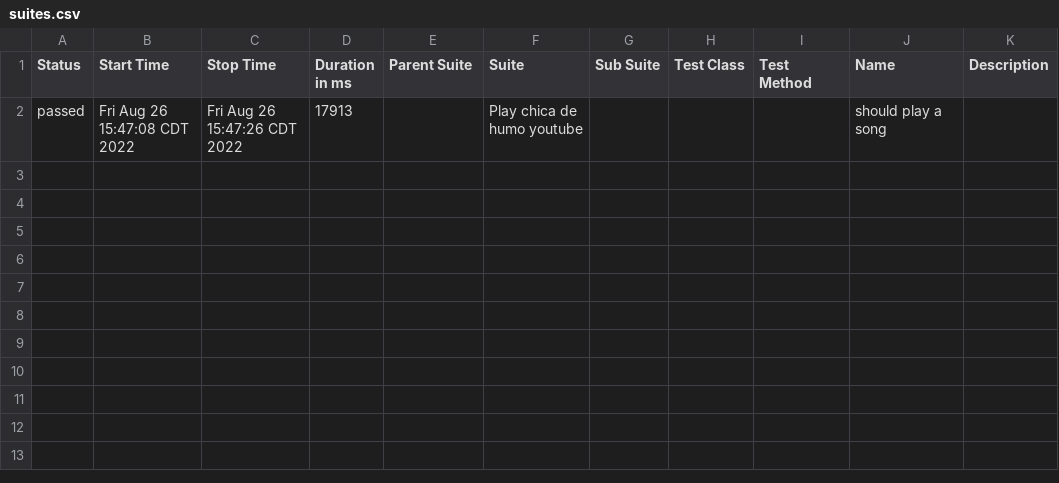
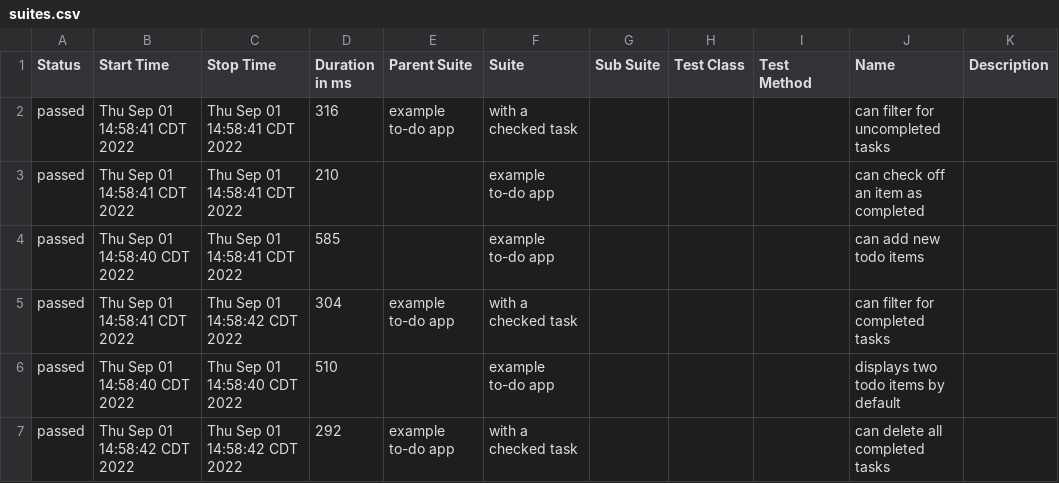
Before and after one commit to VictorHugoTest/TestReport, a CSV file: data/suites.csv, drawn as a sheet.

```diff
--- a/data/suites.csv
+++ b/data/suites.csv
@@ -1,2 +1,7 @@
 "Status","Start Time","Stop Time","Duration in ms","Parent Suite","Suite","Sub Suite","Test Class","Test Method","Name","Description"
-"passed","Fri Aug 26 15:47:08 CDT 2022","Fri Aug 26 15:47:26 CDT 2022","17913","","Play chica de humo youtube","","","","should play a song",""
+"passed","Thu Sep 01 14:58:41 CDT 2022","Thu Sep 01 14:58:41 CDT 2022","316","example to-do app","with a checked task","","","","can filter for uncompleted tasks",""
+"passed","Thu Sep 01 14:58:41 CDT 2022","Thu Sep 01 14:58:41 CDT 2022","210","","example to-do app","","","","can check off an item as completed",""
+"passed","Thu Sep 01 14:58:40 CDT 2022","Thu Sep 01 14:58:41 CDT 2022","585","","example to-do app","","","","can add new todo items",""
+"passed","Thu Sep 01 14:58:41 CDT 2022","Thu Sep 01 14:58:42 CDT 2022","304","example to-do app","with a checked task","","","","can filter for completed tasks",""
+"passed","Thu Sep 01 14:58:40 CDT 2022","Thu Sep 01 14:58:40 CDT 2022","510","","example to-do app","","","","displays two todo items by default",""
+"passed","Thu Sep 01 14:58:42 CDT 2022","Thu Sep 01 14:58:42 CDT 2022","292","example to-do app","with a checked task","","","","can delete all completed tasks",""
```
Also changed, not shown: 26 other files.
